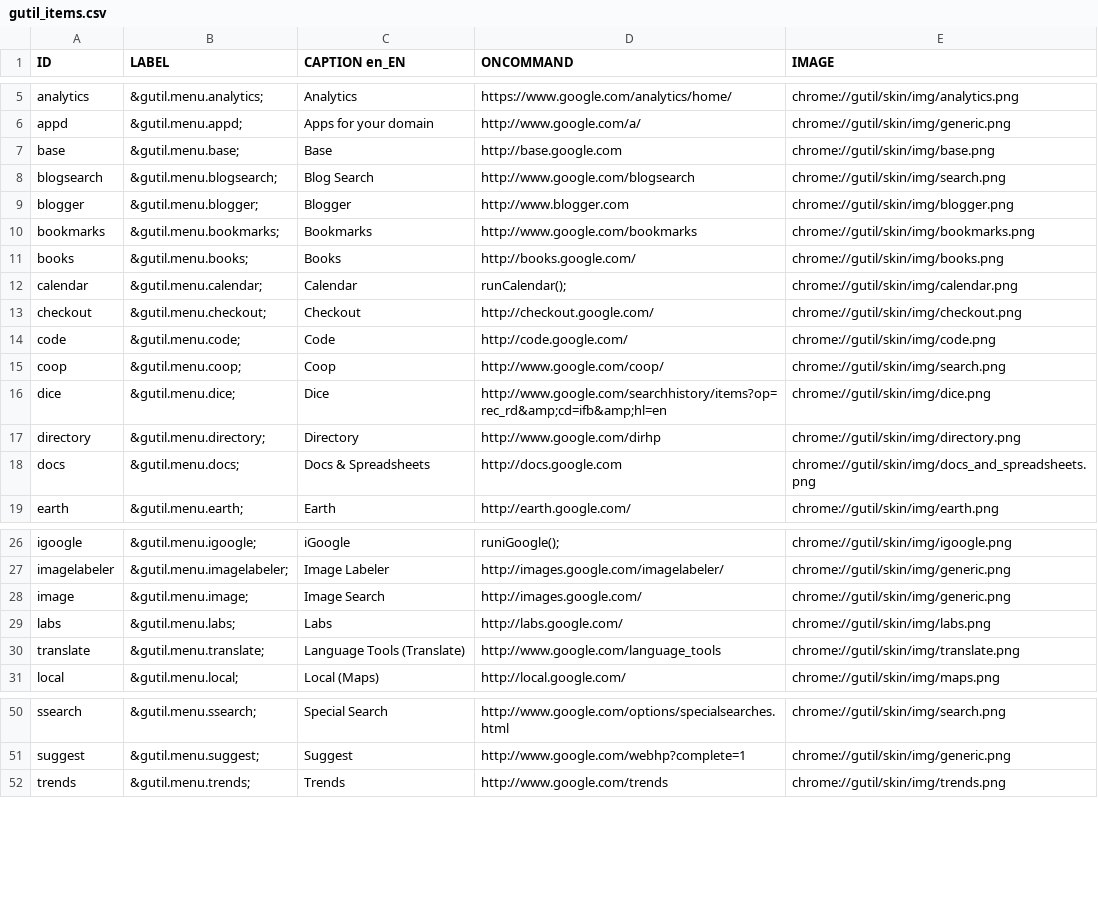
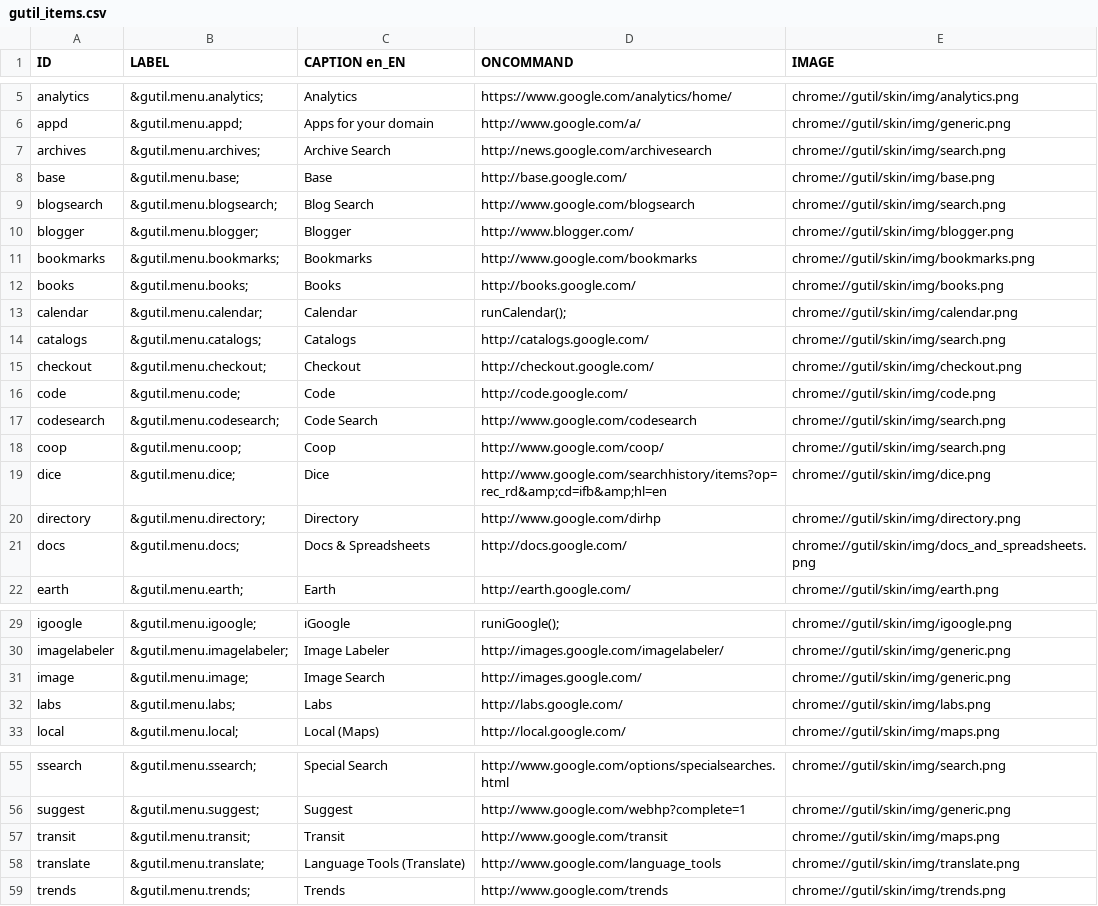
Before and after one commit to bcostea/gutil-firefox-extension, a CSV file: util/gutil_items.csv, drawn as a sheet; only a part is shown, gaps mark what is left out; the diff covers the shown part only.

Commit message:
Add new php tool for class and check overlays (very useful) Add new services : * archives * catalogs * codesearch * music search * related links * ride finder * transit Correct links (add a slash)

```diff
--- a/util/gutil_items.csv
+++ b/util/gutil_items.csv
@@ -6,5 +6,6 @@ analytics;"&gutil.menu.analytics;";Analytics;https://www.google.com/analytics/ho
 appd;"&gutil.menu.appd;";Apps for your domain;http://www.google.com/a/;chrome://gutil/skin/img/generic.png
-base;"&gutil.menu.base;";Base;http://base.google.com;chrome://gutil/skin/img/base.png
+archives;"&gutil.menu.archives;";Archive Search;http://news.google.com/archivesearch;chrome://gutil/skin/img/search.png
+base;"&gutil.menu.base;";Base;http://base.google.com/;chrome://gutil/skin/img/base.png
 blogsearch;"&gutil.menu.blogsearch;";Blog Search;http://www.google.com/blogsearch;chrome://gutil/skin/img/search.png
-blogger;"&gutil.menu.blogger;";Blogger;http://www.blogger.com;chrome://gutil/skin/img/blogger.png
+blogger;"&gutil.menu.blogger;";Blogger;http://www.blogger.com/;chrome://gutil/skin/img/blogger.png
 bookmarks;"&gutil.menu.bookmarks;";Bookmarks;http://www.google.com/bookmarks;chrome://gutil/skin/img/bookmarks.png
@@ -12,4 +13,6 @@ books;"&gutil.menu.books;";Books;http://books.google.com/;chrome://gutil/skin/im
 calendar;"&gutil.menu.calendar;";Calendar;"runCalendar();";chrome://gutil/skin/img/calendar.png
+catalogs;"&gutil.menu.catalogs;";Catalogs;http://catalogs.google.com/;chrome://gutil/skin/img/search.png
 checkout;"&gutil.menu.checkout;";Checkout;http://checkout.google.com/;chrome://gutil/skin/img/checkout.png
 code;"&gutil.menu.code;";Code;http://code.google.com/;chrome://gutil/skin/img/code.png
+codesearch;"&gutil.menu.codesearch;";Code Search;http://www.google.com/codesearch;chrome://gutil/skin/img/search.png
 coop;"&gutil.menu.coop;";Coop;http://www.google.com/coop/;chrome://gutil/skin/img/search.png
@@ -17,3 +20,3 @@ dice;"&gutil.menu.dice;";Dice;"http://www.google.com/searchhistory/items?op=rec_
 directory;"&gutil.menu.directory;";Directory;http://www.google.com/dirhp;chrome://gutil/skin/img/directory.png
-docs;"&gutil.menu.docs;";Docs & Spreadsheets;http://docs.google.com;chrome://gutil/skin/img/docs_and_spreadsheets.png
+docs;"&gutil.menu.docs;";Docs & Spreadsheets;http://docs.google.com/;chrome://gutil/skin/img/docs_and_spreadsheets.png
 earth;"&gutil.menu.earth;";Earth;http://earth.google.com/;chrome://gutil/skin/img/earth.png
@@ -29,3 +32,2 @@ image;"&gutil.menu.image;";Image Search;http://images.google.com/;chrome://gutil
 labs;"&gutil.menu.labs;";Labs;http://labs.google.com/;chrome://gutil/skin/img/labs.png
-translate;"&gutil.menu.translate;";Language Tools (Translate);http://www.google.com/language_tools;chrome://gutil/skin/img/translate.png
 local;"&gutil.menu.local;";Local (Maps);http://local.google.com/;chrome://gutil/skin/img/maps.png
@@ -51,2 +56,4 @@ ssearch;"&gutil.menu.ssearch;";Special Search;http://www.google.com/options/spec
 suggest;"&gutil.menu.suggest;";Suggest;http://www.google.com/webhp?complete=1;chrome://gutil/skin/img/generic.png
+transit;"&gutil.menu.transit;";Transit;http://www.google.com/transit;chrome://gutil/skin/img/maps.png
+translate;"&gutil.menu.translate;";Language Tools (Translate);http://www.google.com/language_tools;chrome://gutil/skin/img/translate.png
 trends;"&gutil.menu.trends;";Trends;http://www.google.com/trends;chrome://gutil/skin/img/trends.png
```
Also changed, not shown: 3 added rows and 1 edited cell elsewhere in this file, 12 other files.
